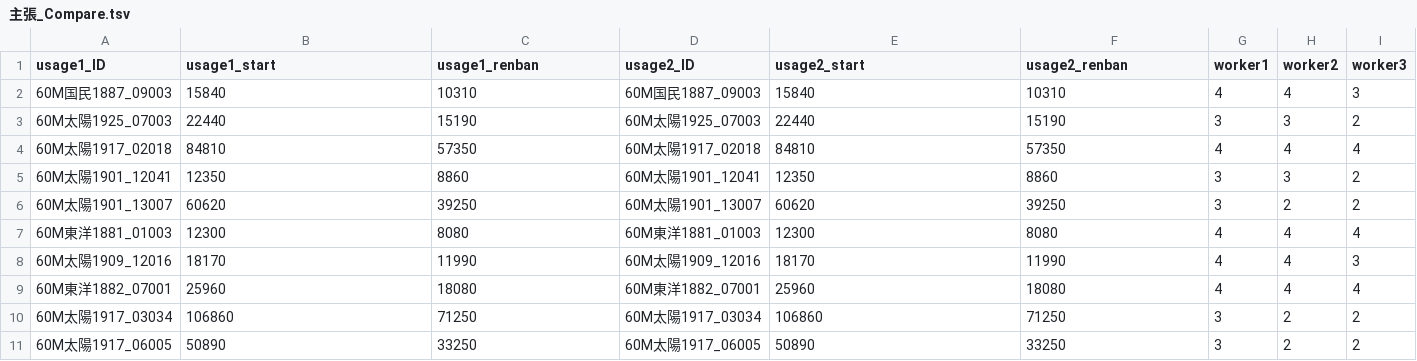
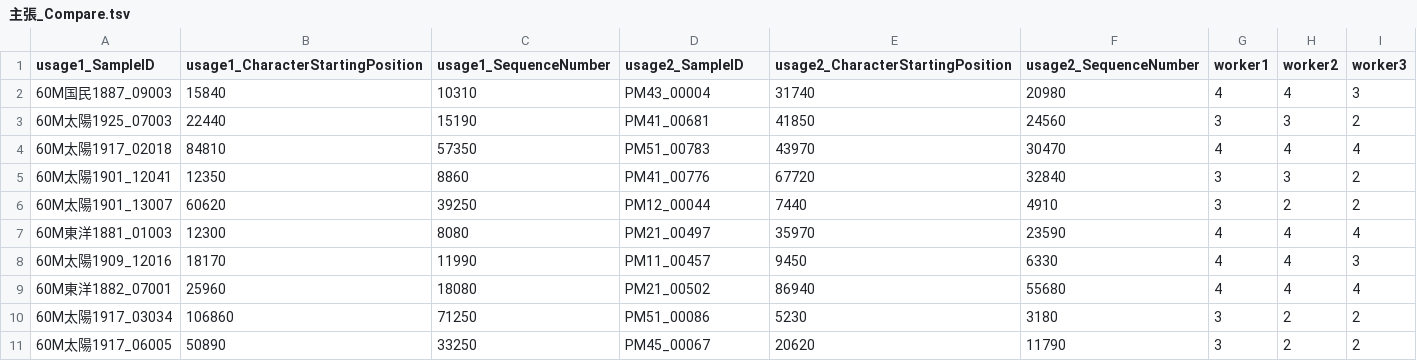
Before and after one commit to tmu-nlp/JapaneseLSCDataset, a TSV file: Scores/主張/主張_Compare.tsv, drawn as a sheet; only a part is shown; the diff covers the shown part only.

```diff
--- a/Scores/主張/主張_Compare.tsv
+++ b/Scores/主張/主張_Compare.tsv
@@ -1,11 +1,11 @@
-usage1_ID	usage1_start	usage1_renban	usage2_ID	usage2_start	usage2_renban	worker1	worker2	worker3
-60M国民1887_09003	15840	10310	60M国民1887_09003	15840	10310	4	4	3
-60M太陽1925_07003	22440	15190	60M太陽1925_07003	22440	15190	3	3	2
-60M太陽1917_02018	84810	57350	60M太陽1917_02018	84810	57350	4	4	4
-60M太陽1901_12041	12350	8860	60M太陽1901_12041	12350	8860	3	3	2
-60M太陽1901_13007	60620	39250	60M太陽1901_13007	60620	39250	3	2	2
-60M東洋1881_01003	12300	8080	60M東洋1881_01003	12300	8080	4	4	4
-60M太陽1909_12016	18170	11990	60M太陽1909_12016	18170	11990	4	4	3
-60M東洋1882_07001	25960	18080	60M東洋1882_07001	25960	18080	4	4	4
-60M太陽1917_03034	106860	71250	60M太陽1917_03034	106860	71250	3	2	2
-60M太陽1917_06005	50890	33250	60M太陽1917_06005	50890	33250	3	2	2
+usage1_SampleID	usage1_CharacterStartingPosition	usage1_SequenceNumber	usage2_SampleID	usage2_CharacterStartingPosition	usage2_SequenceNumber	worker1	worker2	worker3
+60M国民1887_09003	15840	10310	PM43_00004	31740	20980	4	4	3
+60M太陽1925_07003	22440	15190	PM41_00681	41850	24560	3	3	2
+60M太陽1917_02018	84810	57350	PM51_00783	43970	30470	4	4	4
+60M太陽1901_12041	12350	8860	PM41_00776	67720	32840	3	3	2
+60M太陽1901_13007	60620	39250	PM12_00044	7440	4910	3	2	2
+60M東洋1881_01003	12300	8080	PM21_00497	35970	23590	4	4	4
+60M太陽1909_12016	18170	11990	PM11_00457	9450	6330	4	4	3
+60M東洋1882_07001	25960	18080	PM21_00502	86940	55680	4	4	4
+60M太陽1917_03034	106860	71250	PM51_00086	5230	3180	3	2	2
+60M太陽1917_06005	50890	33250	PM45_00067	20620	11790	3	2	2
```
Also changed, not shown: 30 edited cells elsewhere in this file, Scores/免許/免許_Compare.tsv, Scores/写真/写真_Compare.tsv, 24 other files.
